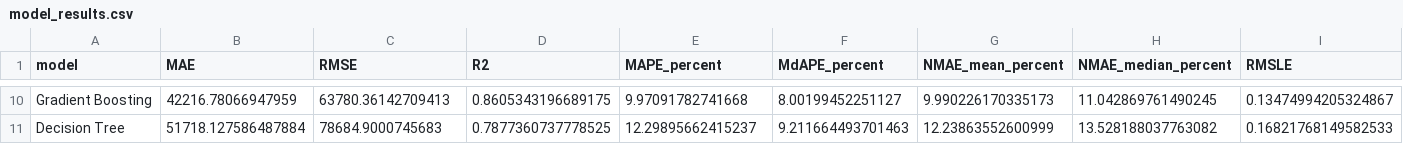
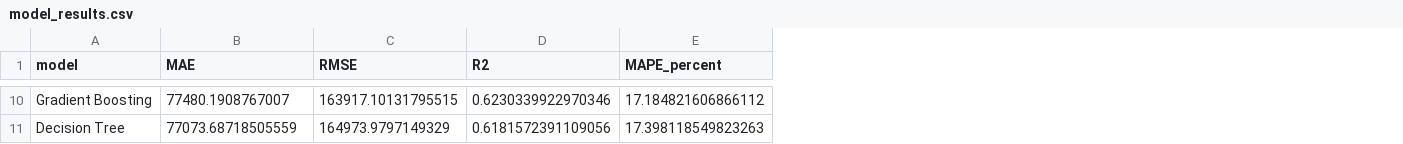
Before and after one commit to a546373372819/used-car-price-prediction, a CSV file: outputs/regression/tables/model_results.csv, drawn as a sheet; only a part is shown, gaps mark what is left out; removed rows and columns are numbered as before the commit, all else as after; the diff covers the shown part only; the diff names each change by its address in the sheet, - before the commit and + after, or states it on an @@ line.

```diff
--- a/outputs/regression/tables/model_results.csv
+++ b/outputs/regression/tables/model_results.csv
-column F (MdAPE_percent), rows 10-11: 8.00199452251127 | 9.211664493701463
-column G (NMAE_mean_percent), rows 10-11: 9.990226170335173 | 12.23863552600999
-column H (NMAE_median_percent), rows 10-11: 11.042869761490245 | 13.528188037763082
-column I (RMSLE), rows 10-11: 0.13474994205324867 | 0.16821768149582533
-B10 (MAE): 42216.78066947959
+B10 (MAE): 77480.1908767007
-C10 (RMSE): 63780.36142709413
+C10 (RMSE): 163917.10131795515
-D10 (R2): 0.8605343196689175
+D10 (R2): 0.6230339922970346
-E10 (MAPE_percent): 9.97091782741668
+E10 (MAPE_percent): 17.184821606866112
-B11 (MAE): 51718.127586487884
+B11 (MAE): 77073.68718505559
-C11 (RMSE): 78684.9000745683
+C11 (RMSE): 164973.9797149329
-D11 (R2): 0.7877360737778525
+D11 (R2): 0.6181572391109056
-E11 (MAPE_percent): 12.29895662415237
+E11 (MAPE_percent): 17.398118549823263
```
Also changed, not shown: 4 added rows, 4 removed rows and 22 edited cells elsewhere in this file, outputs/regression/tables/basic_statistics.csv, outputs/regression/tables/column_types.csv, 38 other files.
